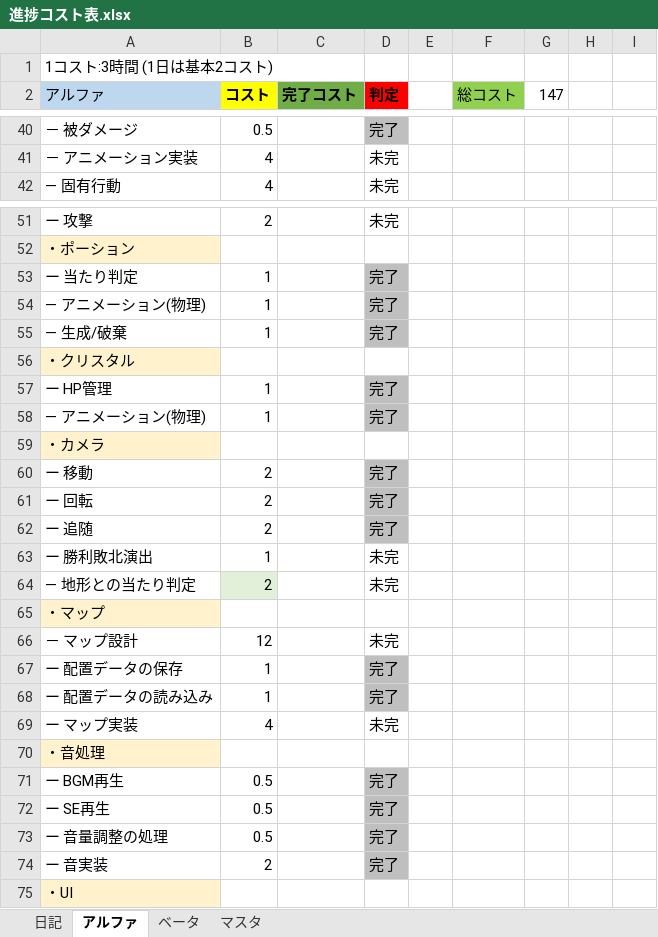
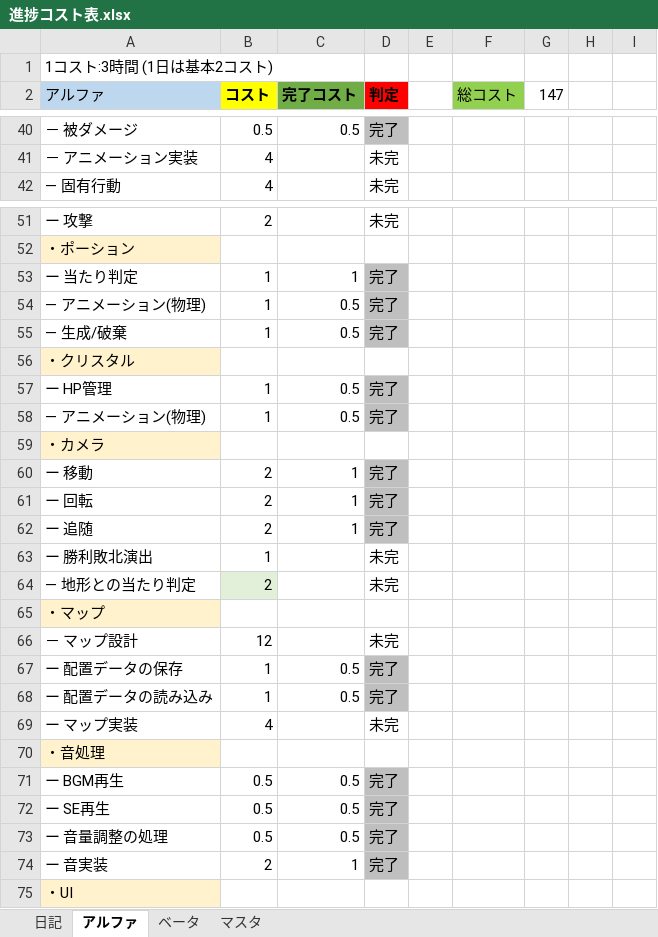
Before and after one commit to nkd10121/EmploymentWorks, an Excel workbook: 進捗コスト表.xlsx, sheet アルファ, drawn as a sheet; only a part is shown, gaps mark what is left out; values as stored, in another font and other column widths than the file's, no borders; the diff covers the shown part only; the diff names each change by its address in the sheet, - before the commit and + after, or states it on an @@ line.

```diff
--- a/進捗コスト表.xlsx (sheet アルファ)
+++ b/進捗コスト表.xlsx (sheet アルファ)
-C40 (完了コスト): (empty)
+C40 (完了コスト): 0.5
-C53 (完了コスト): (empty)
+C53 (完了コスト): 1
-C54:C55 (完了コスト): (empty)
+C54:C55 (完了コスト): 0.5
-C57:C58 (完了コスト): (empty)
+C57:C58 (完了コスト): 0.5
-C60:C62 (完了コスト): (empty)
+C60:C62 (完了コスト): 1
-C67:C68 (完了コスト): (empty)
+C67:C68 (完了コスト): 0.5
-C71:C73 (完了コスト): (empty)
+C71:C73 (完了コスト): 0.5
-C74 (完了コスト): (empty)
+C74 (完了コスト): 1
```
Also changed, not shown: 16 edited cells elsewhere in this sheet.
